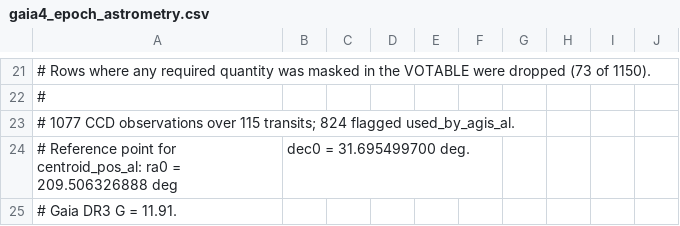
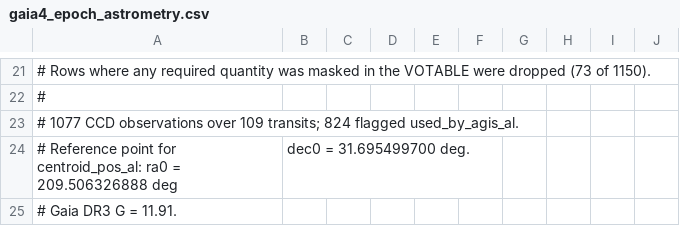
Before and after one commit to sefffal/Octofitter.jl, a CSV file: docs/src/gaia4_epoch_astrometry.csv, drawn as a sheet; only a part is shown, gaps mark what is left out.

```diff
--- a/docs/src/gaia4_epoch_astrometry.csv
+++ b/docs/src/gaia4_epoch_astrometry.csv
@@ -22,3 +22,3 @@
 #
-# 1077 CCD observations over 115 transits; 824 flagged used_by_agis_al.
+# 1077 CCD observations over 109 transits; 824 flagged used_by_agis_al.
 # Reference point for centroid_pos_al: ra0 = 209.506326888 deg, dec0 = 31.695499700 deg.
```
